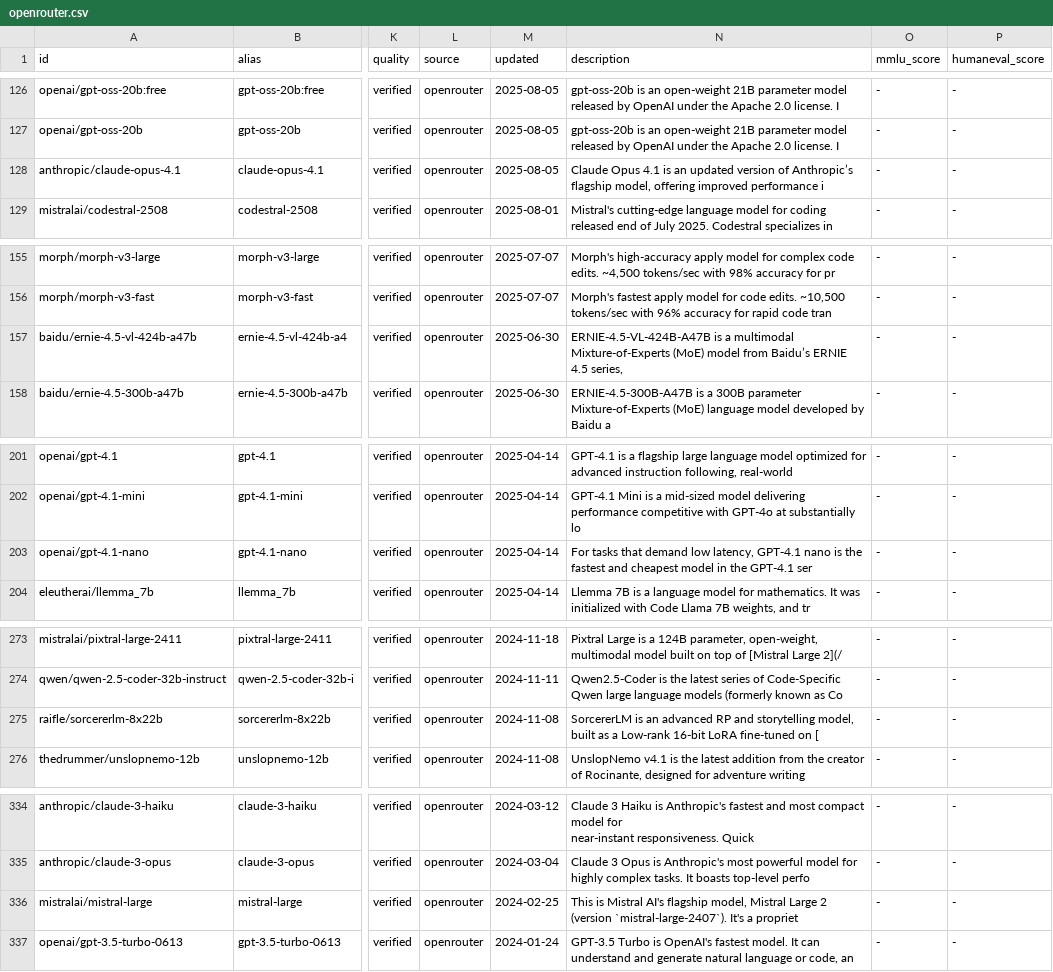
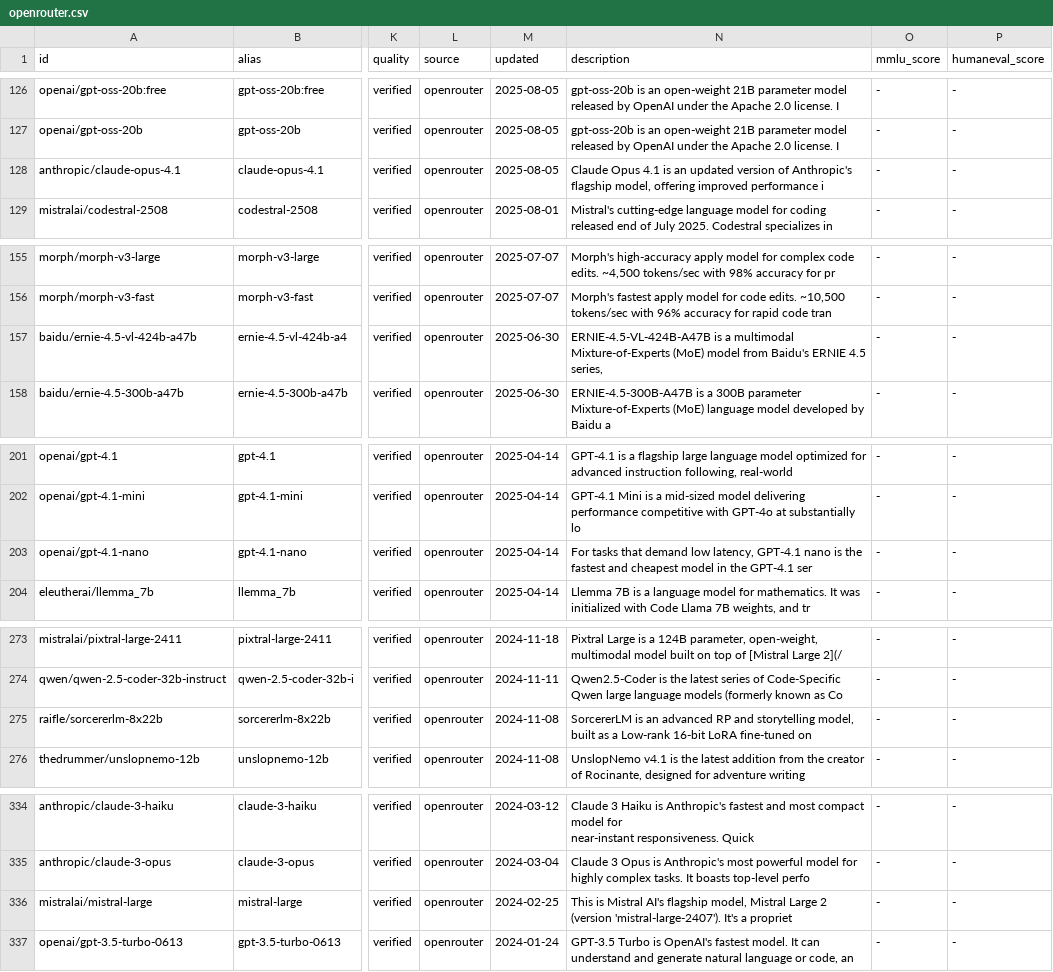
Before and after one commit to yfedoseev/llmkit, a CSV file: data/models/aggregators/openrouter.csv, drawn as a sheet; only a part is shown, gaps mark what is left out; the diff covers the shown part only; the diff names each change by its address in the sheet, - before the commit and + after, or states it on an @@ line.

Commit message:
feat(models): Integrate Phase 2 Together AI models - add 61 open-source models
- Successfully resolved Unicode character encoding issues in model descriptions
- Switched from raw string literals to escaped string literals for better Unicode handling
- Integrated Phase 2 Together AI data (61 open-source models)
- Combined Phase 1 (532 models) + Phase 2 (61 models) = 593 total models
- Fixed compilation by properly structuring data inside string literal with code outside
- Verified model parsing works correctly with new escaped string format

Key improvements:
- Removed dependency on aggressive Unicode sanitization in Python
- Rust's string literal escaping handles all Unicode characters automatically
- File structure now: base code | data in string | functions code
- All models compile and parse successfully

```diff
--- a/data/models/aggregators/openrouter.csv
+++ b/data/models/aggregators/openrouter.csv
-N128 (description): …version of Anthropic’s flagship model,…
+N128 (description): …version of Anthropic's flagship model,…
-N157 (description): …model from Baidu’s ERNIE 4.5…
+N157 (description): …model from Baidu's ERNIE 4.5…
-N203 (description): …low latency, GPT‑4.1 nano is…
+N203 (description): …low latency, GPT-4.1 nano is…
-N275 (description): …fine-tuned on [
+N275 (description): …fine-tuned on
-N336 (description): …2 (version `mistral-large-2407`). It's a…
+N336 (description): …2 (version 'mistral-large-2407'). It's a…
```
Also changed, not shown: 27 edited cells elsewhere in this file, 2 other files.
